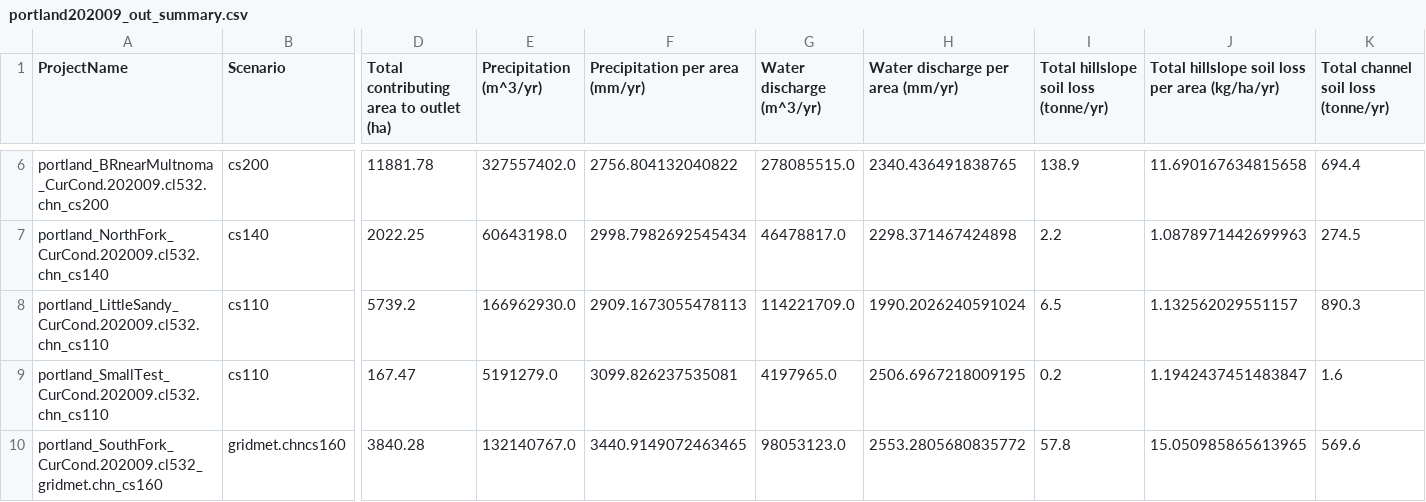
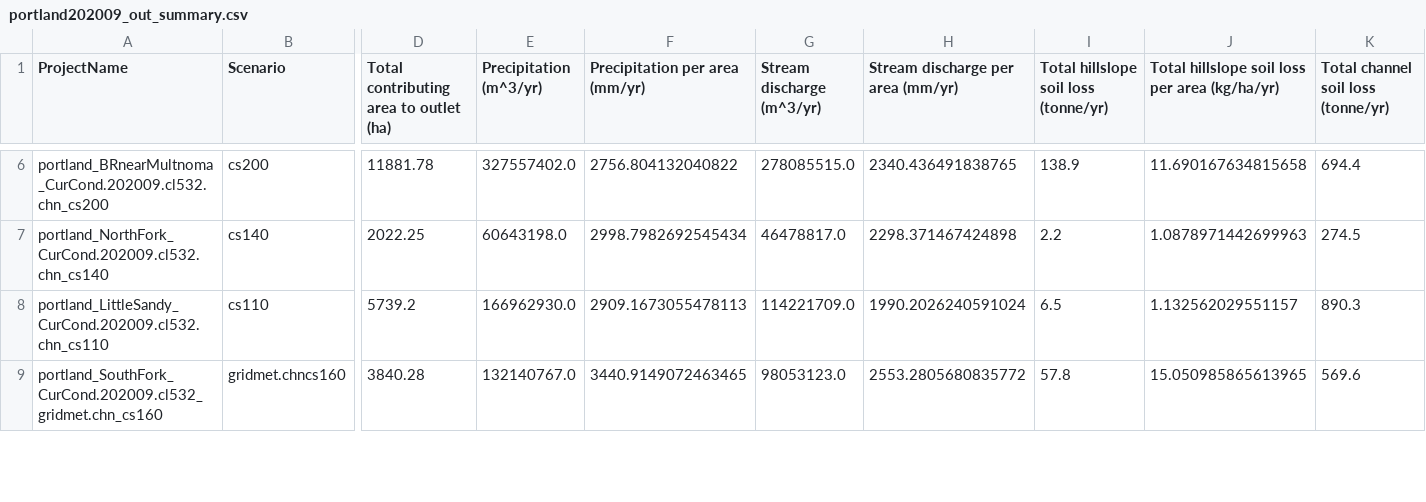
Before and after one commit to WrenRaming/wepppy, a CSV file: wepppy/weppcloud/static/mods/portland/results/portland202009_out_summary.csv, drawn as a sheet; only a part is shown, gaps mark what is left out; removed rows and columns are numbered as before the commit, all else as after; rows hold the shown columns only; the diff covers the shown part only; the diff names each change by its address in the sheet, - before the commit and + after, or states it on an @@ line.

```diff
--- a/wepppy/weppcloud/static/mods/portland/results/portland202009_out_summary.csv
+++ b/wepppy/weppcloud/static/mods/portland/results/portland202009_out_summary.csv
-G1: Water discharge (m^3/yr)
+G1: Stream discharge (m^3/yr)
-H1: Water discharge per area (mm/yr)
+H1: Stream discharge per area (mm/yr)
-row 9: portland_SmallTest_CurCond.202009.cl532.chn_cs110 | cs110 | 167.47 | 5191279.0 | 3099.826237535081 | 4197965.0 | 2506.6967218009195 | 0.2 | 1.1942437451483847 | 1.6
```
Also changed, not shown: 1 added row and 7 removed rows elsewhere in this file, wepppy/weppcloud/static/mods/portland/results/portland202009_sed_del_summary.csv.
